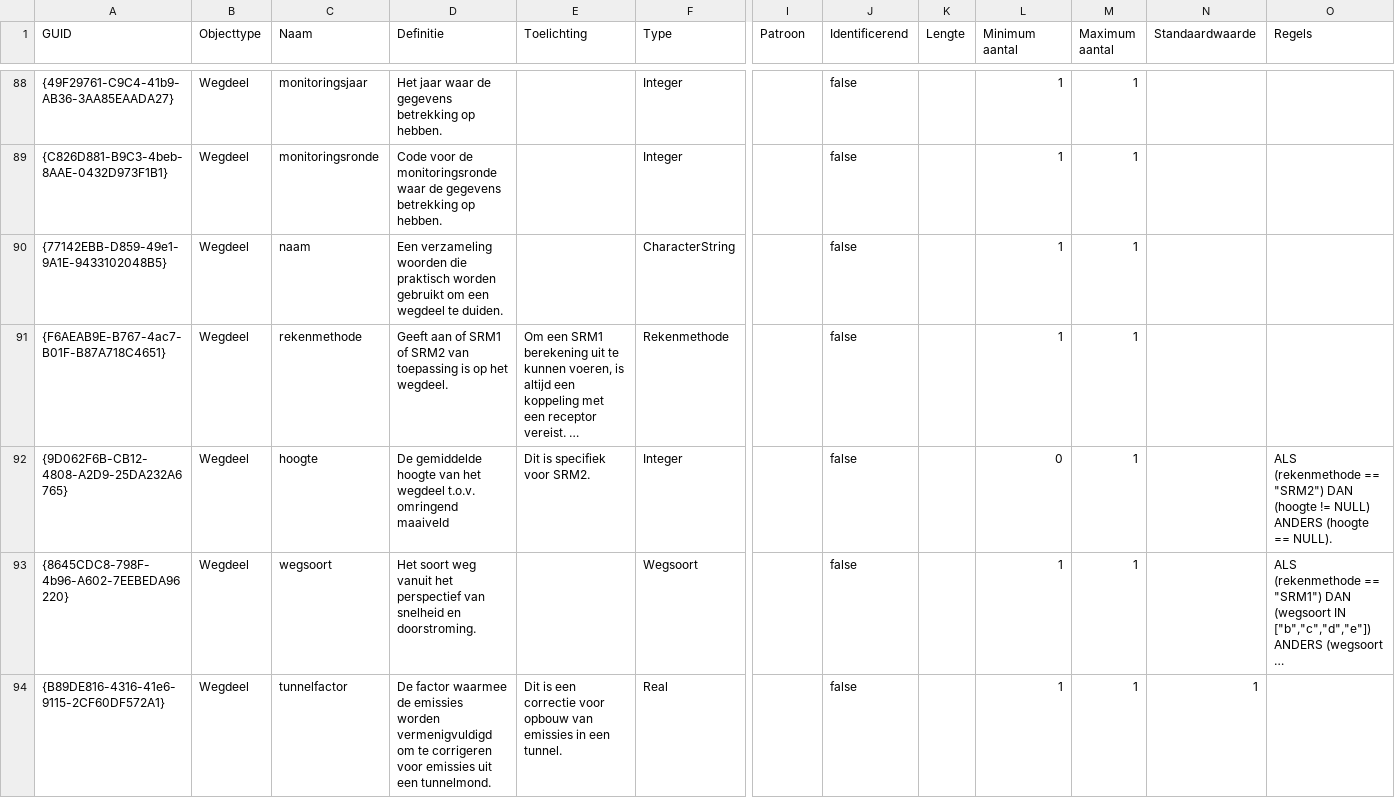
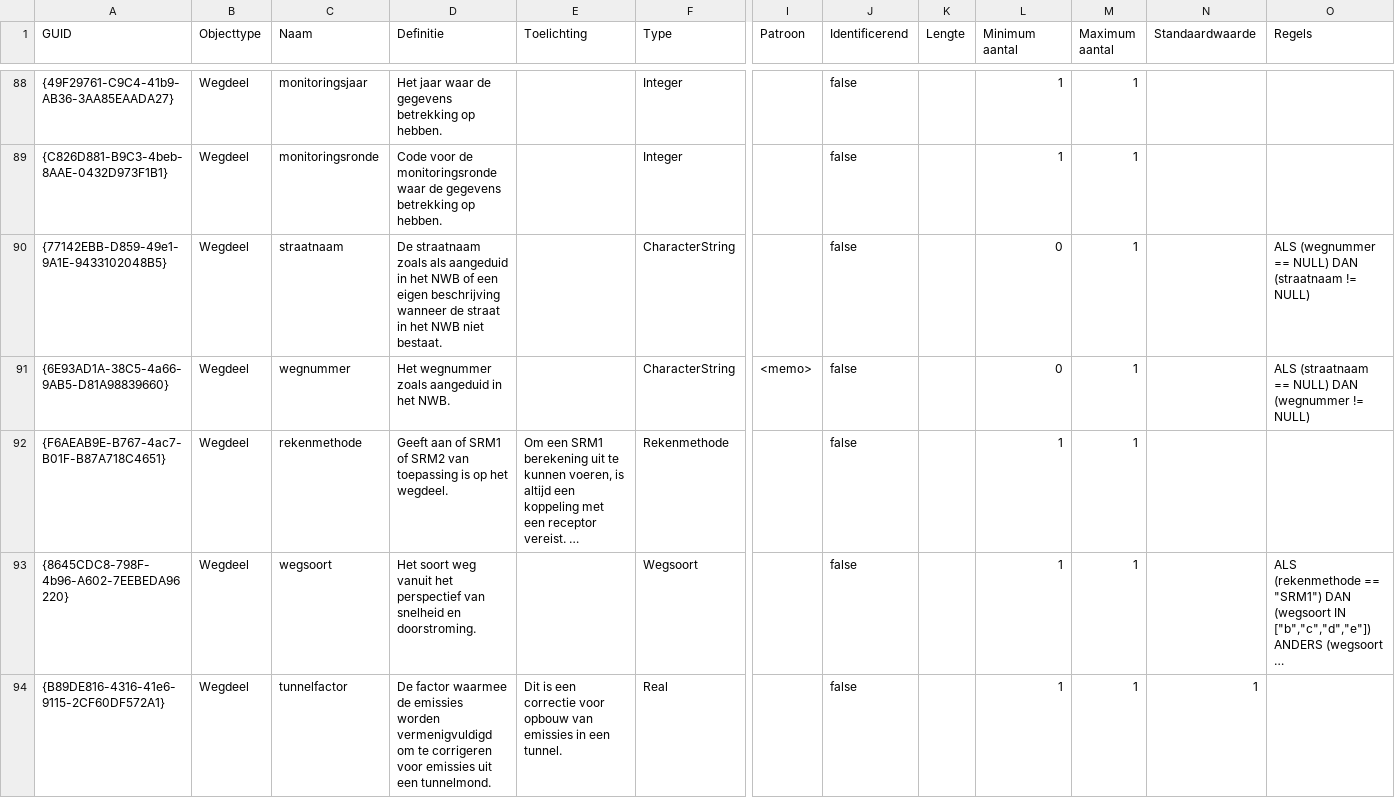
Before and after one commit to rivm-syso/CIMLK, a CSV file: informatiemodel/Attributen export.csv, drawn as a sheet; only a part is shown, gaps mark what is left out; long unchanged cells end in …; rows hold the shown columns only; the diff names each change by its address in the sheet, - before the commit and + after, or states it on an @@ line.

Commit message:
Aanpassing wegverkeer
- straatnaam
- wegnummer

```diff
--- a/informatiemodel/Attributen export.csv
+++ b/informatiemodel/Attributen export.csv
-C90 (Naam): naam
+C90 (Naam): straatnaam
-D90 (Definitie): Een verzameling woorden die praktisch worden gebruikt om een wegdeel te duiden.
+D90 (Definitie): De straatnaam zoals als aangeduid in het NWB of een eigen beschrijving wanneer de straat in het NWB niet bestaat.
-L90 (Minimum aantal): 1
+L90 (Minimum aantal): 0
-O90 (Regels): (empty)
+O90 (Regels): ALS (wegnummer == NULL) DAN (straatnaam != NULL)
+row 91: {6E93AD1A-38C5-4a66-9AB5-D81A98839660} | Wegdeel | wegnummer | Het wegnummer zoals aangeduid in het NWB. |  | CharacterString | <memo> | false |  | 0 | 1 |  | ALS (straatnaam == NULL) DAN (wegnummer != NULL)
@@ row 92 moved to row 95: {9D062F6B-CB12-4808-A2D9-25DA232A6765} @@
```
Also changed, not shown: 4 other files.
